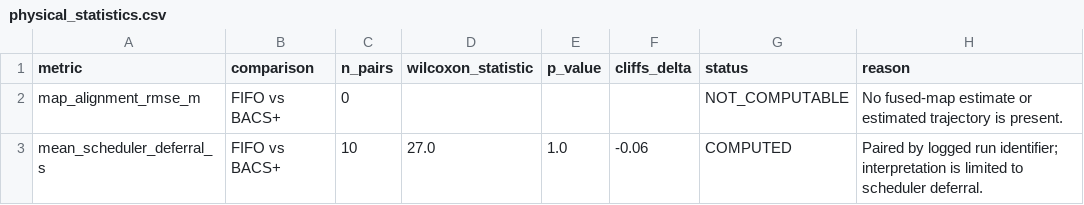
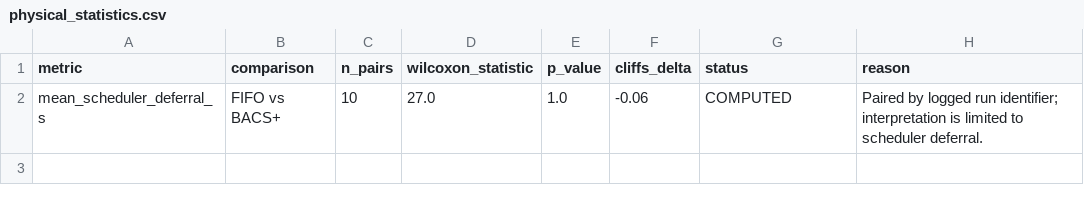
Before and after one commit to MagyElbanhawy/BACS-ROS2-SLAM, a CSV file: paper_results/physical/physical_statistics.csv, drawn as a sheet; the diff names each change by its address in the sheet, - before the commit and + after, or states it on an @@ line.

```diff
--- a/paper_results/physical/physical_statistics.csv
+++ b/paper_results/physical/physical_statistics.csv
-row 2: map_alignment_rmse_m | FIFO vs BACS+ | 0 |  |  |  | NOT_COMPUTABLE | No fused-map estimate or estimated trajectory is present.
```
Also changed, not shown: paper_results/physical/radio_per_run.csv, paper_results/physical/radio_summary.csv, 20 other files.
